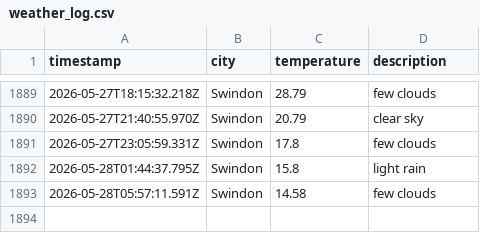
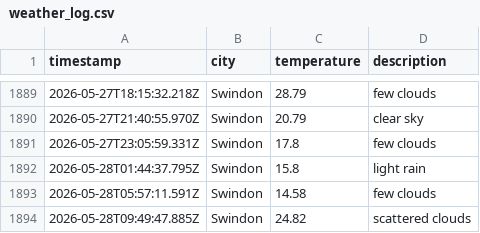
Before and after one commit to sjw-99/LF-DataOps-Weather-App, a CSV file: data/weather_log.csv, drawn as a sheet; only a part is shown, gaps mark what is left out.

```diff
--- a/data/weather_log.csv
+++ b/data/weather_log.csv
@@ -1893 +1893,2 @@ timestamp,city,temperature,description
 2026-05-28T05:57:11.591Z,Swindon,14.58,few clouds
+2026-05-28T09:49:47.885Z,Swindon,24.82,scattered clouds
```
Also changed, not shown: 1 other file.
